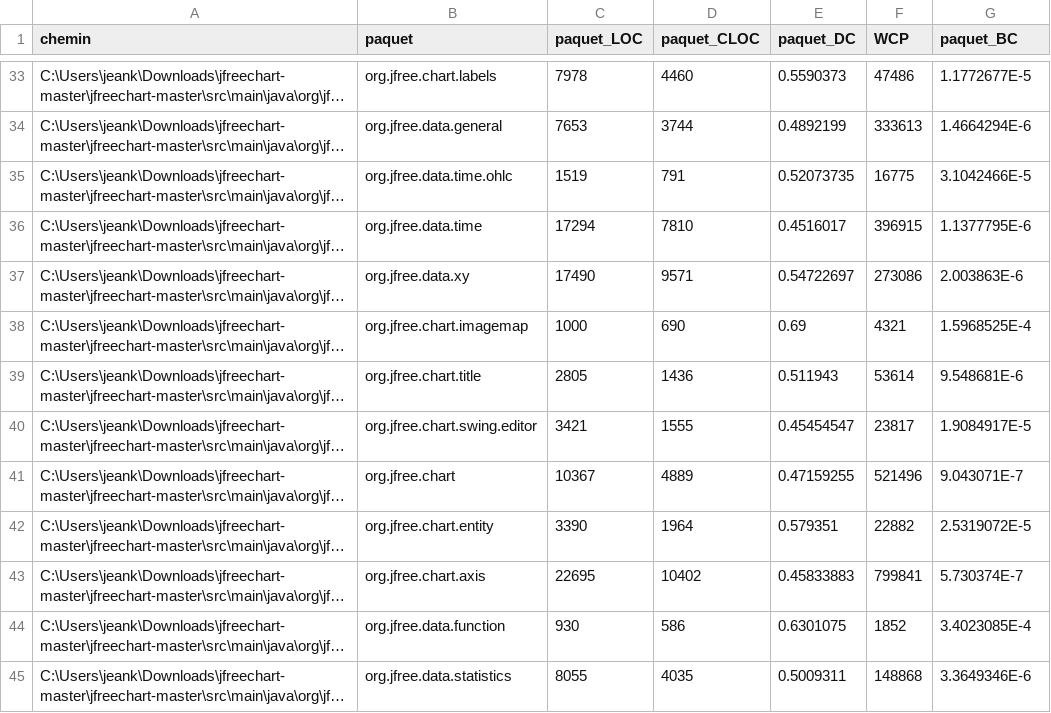
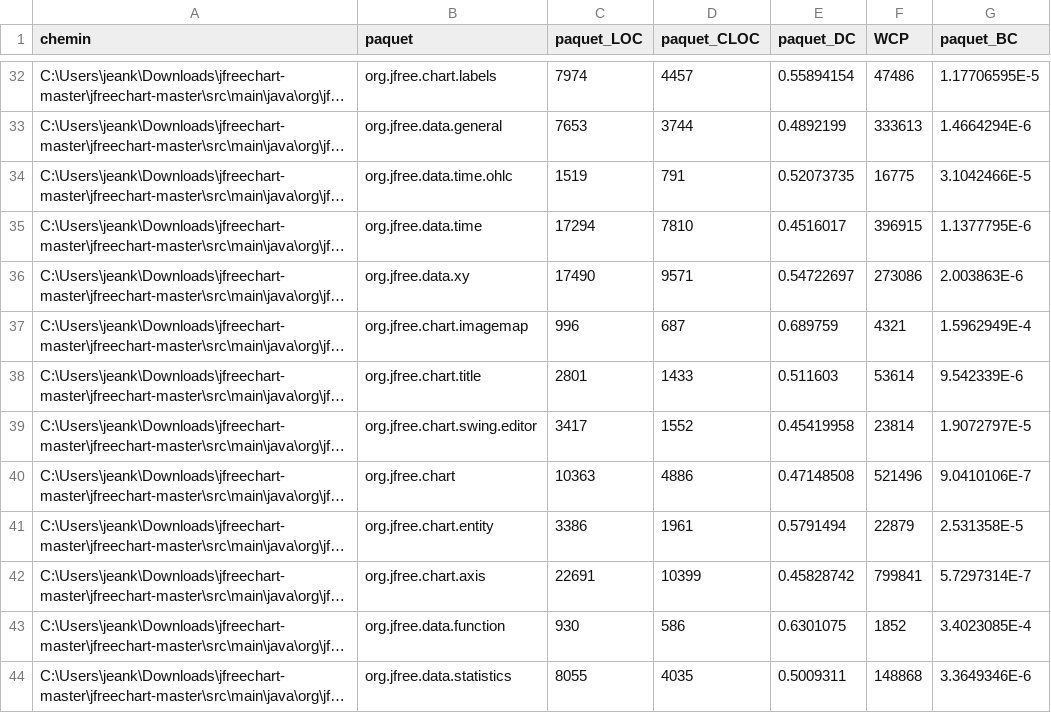
Before and after one commit to jeankhoury0/ift3913-JavaDoc-metric-check, a CSV file: paquets.csv, drawn as a sheet; only a part is shown, gaps mark what is left out; long unchanged cells end in …; addresses are those after the commit; the diff covers the shown part only; the diff names each change by its address in the sheet, - before the commit and + after, or states it on an @@ line.

```diff
--- a/paquets.csv
+++ b/paquets.csv
-C32 (paquet_LOC): 7978
+C32 (paquet_LOC): 7974
-D32 (paquet_CLOC): 4460
+D32 (paquet_CLOC): 4457
-E32 (paquet_DC): 0.5590373
+E32 (paquet_DC): 0.55894154
-G32 (paquet_BC): 1.1772677E-5
+G32 (paquet_BC): 1.17706595E-5
-C37 (paquet_LOC): 1000
+C37 (paquet_LOC): 996
-D37 (paquet_CLOC): 690
+D37 (paquet_CLOC): 687
-E37 (paquet_DC): 0.69
+E37 (paquet_DC): 0.689759
-G37 (paquet_BC): 1.5968525E-4
+G37 (paquet_BC): 1.5962949E-4
-C38 (paquet_LOC): 2805
+C38 (paquet_LOC): 2801
-D38 (paquet_CLOC): 1436
+D38 (paquet_CLOC): 1433
-E38 (paquet_DC): 0.511943
+E38 (paquet_DC): 0.511603
-G38 (paquet_BC): 9.548681E-6
+G38 (paquet_BC): 9.542339E-6
-C39 (paquet_LOC): 3421
+C39 (paquet_LOC): 3417
-D39 (paquet_CLOC): 1555
+D39 (paquet_CLOC): 1552
-E39 (paquet_DC): 0.45454547
+E39 (paquet_DC): 0.45419958
-F39 (WCP): 23817
+F39 (WCP): 23814
-G39 (paquet_BC): 1.9084917E-5
+G39 (paquet_BC): 1.9072797E-5
-C40 (paquet_LOC): 10367
+C40 (paquet_LOC): 10363
-D40 (paquet_CLOC): 4889
+D40 (paquet_CLOC): 4886
-E40 (paquet_DC): 0.47159255
+E40 (paquet_DC): 0.47148508
-G40 (paquet_BC): 9.043071E-7
+G40 (paquet_BC): 9.0410106E-7
-C41 (paquet_LOC): 3390
+C41 (paquet_LOC): 3386
-D41 (paquet_CLOC): 1964
+D41 (paquet_CLOC): 1961
-E41 (paquet_DC): 0.579351
+E41 (paquet_DC): 0.5791494
-F41 (WCP): 22882
+F41 (WCP): 22879
-G41 (paquet_BC): 2.5319072E-5
+G41 (paquet_BC): 2.531358E-5
-C42 (paquet_LOC): 22695
+C42 (paquet_LOC): 22691
-D42 (paquet_CLOC): 10402
+D42 (paquet_CLOC): 10399
-E42 (paquet_DC): 0.45833883
+E42 (paquet_DC): 0.45828742
-G42 (paquet_BC): 5.730374E-7
+G42 (paquet_BC): 5.7297314E-7
```
Also changed, not shown: 1 removed row and 98 edited cells elsewhere in this file, classes.csv, 4 other files.
